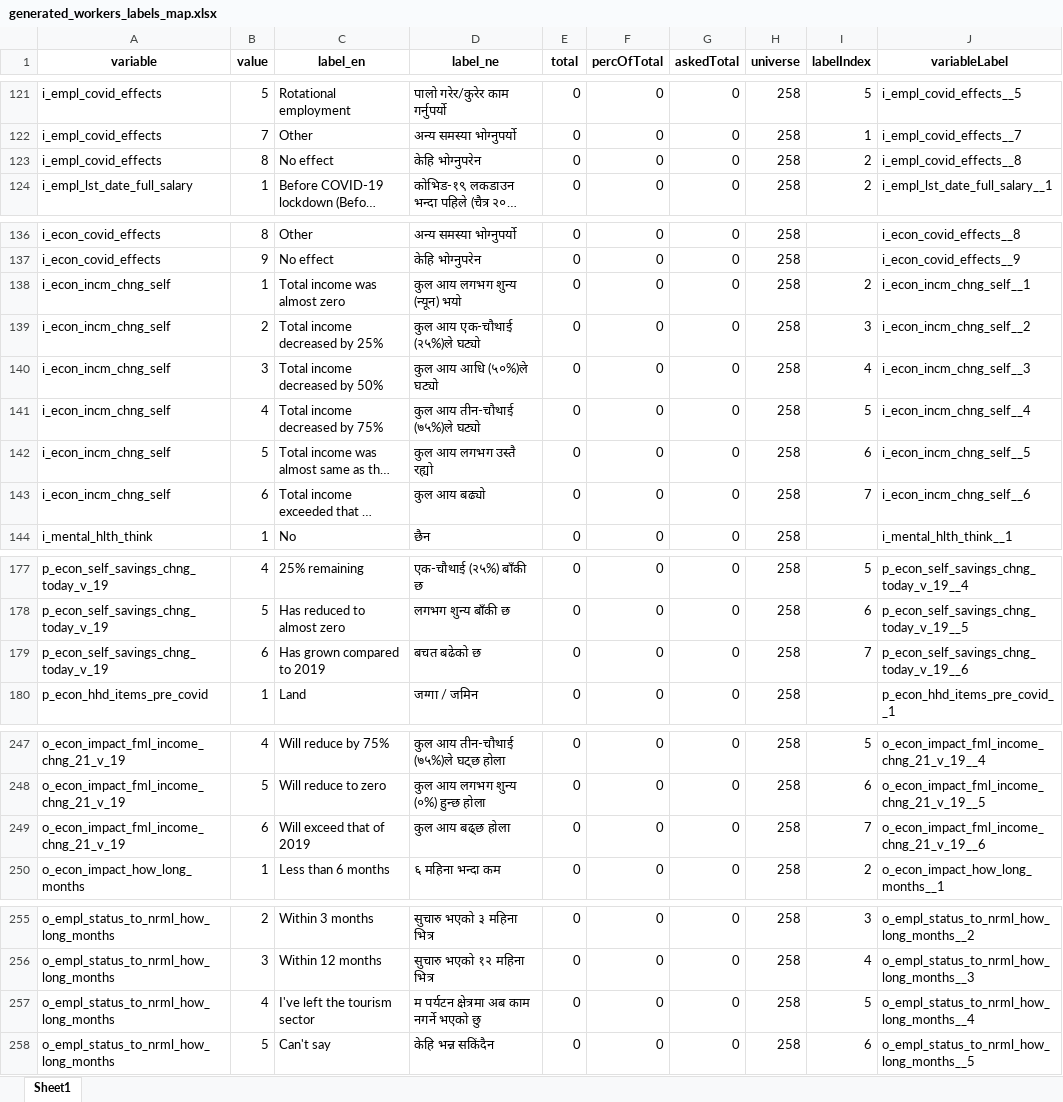
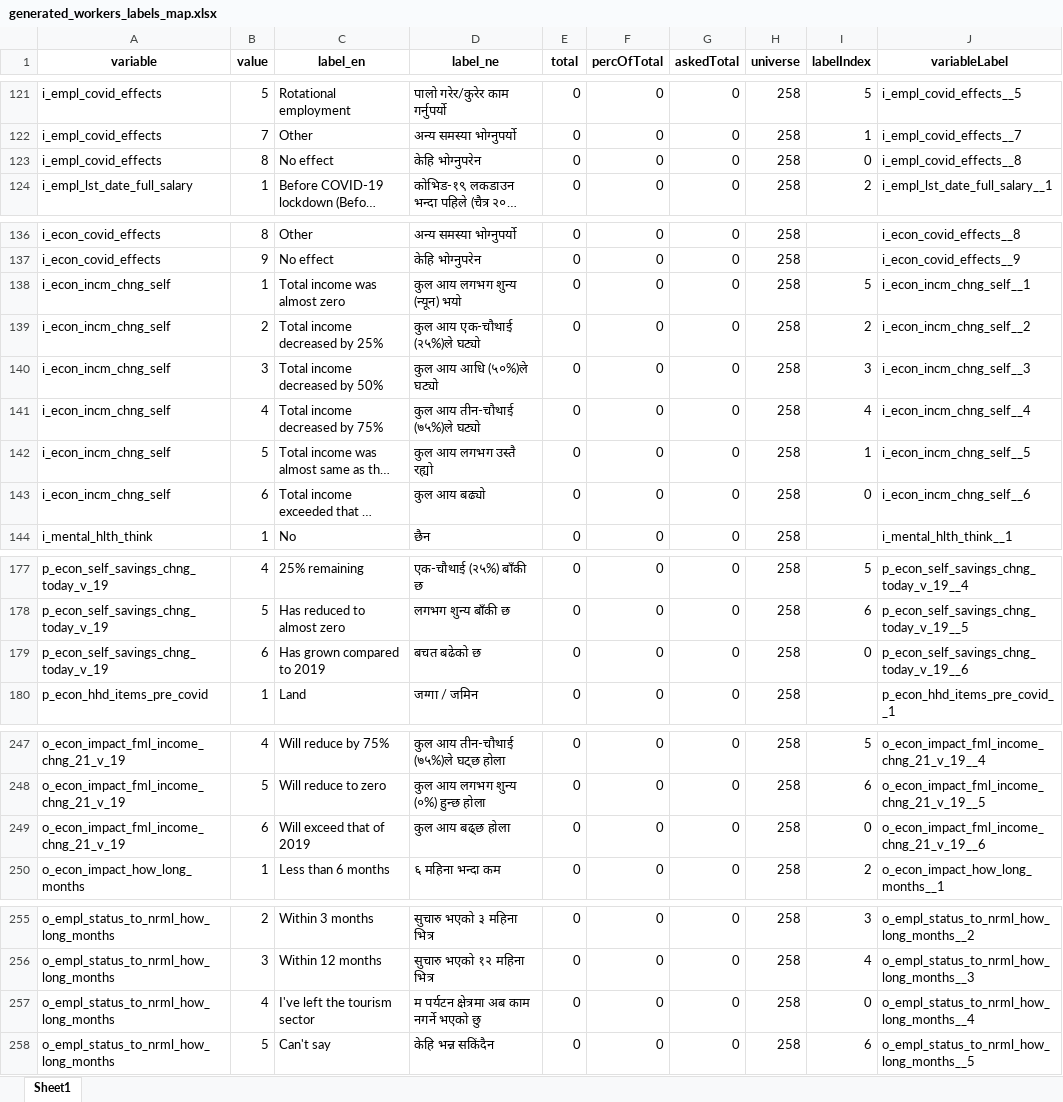
Before and after one commit to c2m2-asia/kathmandu-data-python, an Excel workbook: generator/data/generated_workers_labels_map.xlsx, sheet Sheet1, drawn as a sheet; only a part is shown, gaps mark what is left out; long unchanged cells end in …; values as stored, in another font and other column widths than the file's, no borders; the diff names each change by its address in the sheet, - before the commit and + after, or states it on an @@ line.

```diff
--- a/generator/data/generated_workers_labels_map.xlsx (sheet Sheet1)
+++ b/generator/data/generated_workers_labels_map.xlsx (sheet Sheet1)
-I123 (labelIndex): 2
+I123 (labelIndex): 0
-I138 (labelIndex): 2
+I138 (labelIndex): 5
-I139 (labelIndex): 3
+I139 (labelIndex): 2
-I140 (labelIndex): 4
+I140 (labelIndex): 3
-I141 (labelIndex): 5
+I141 (labelIndex): 4
-I142 (labelIndex): 6
+I142 (labelIndex): 1
-I143 (labelIndex): 7
+I143 (labelIndex): 0
-I179 (labelIndex): 7
+I179 (labelIndex): 0
-I249 (labelIndex): 7
+I249 (labelIndex): 0
-I257 (labelIndex): 5
+I257 (labelIndex): 0
```
Also changed, not shown: generator/data/generated_business_labels_map.xlsx, generator/data/generated_business_labels_map_downloads.xlsx, 11 other files.
